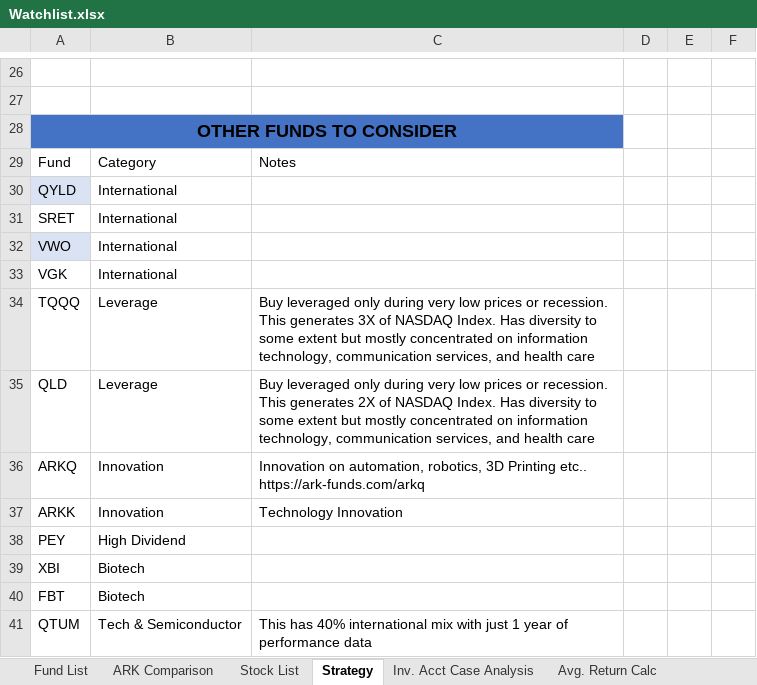
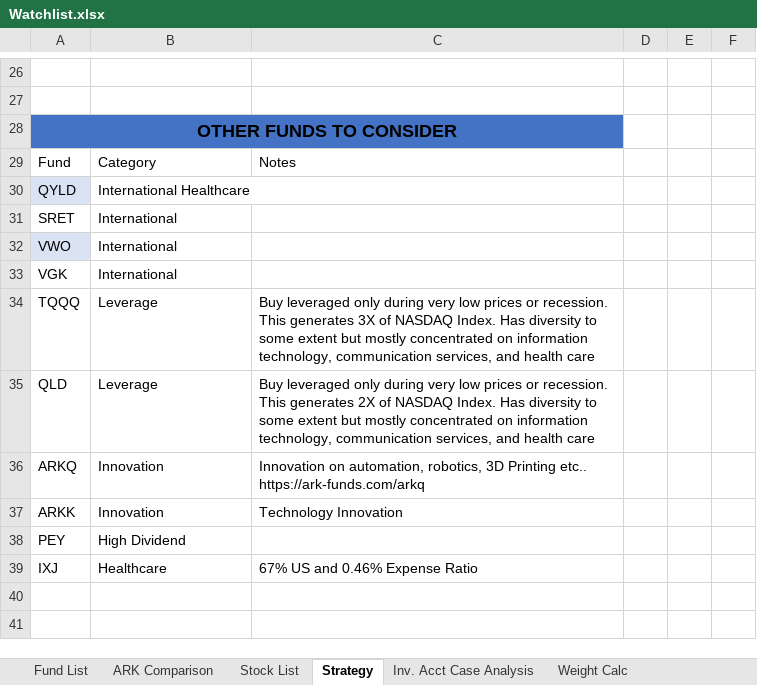
Before and after one commit to sivacharansrc/us-stocks-analysis, an Excel workbook: input/Watchlist.xlsx, sheet Strategy, drawn as a sheet; only a part is shown, gaps mark what is left out; values as stored, in another font and other column widths than the file's, no borders; table styles not drawn; removed rows and columns are numbered as before the commit, all else as after; the diff names each change by its address in the sheet, - before the commit and + after, or states it on an @@ line.

Commit message:
added international stocks

```diff
--- a/input/Watchlist.xlsx (sheet Strategy)
+++ b/input/Watchlist.xlsx (sheet Strategy)
+sheet tab: Weight Calc
-B30: International
+B30: International Healthcare
-row 39: XBI | Biotech
-row 40: FBT | Biotech
-row 41: QTUM | Tech & Semiconductor | This has 40% international mix with just 1 year of performance data
+row 39: IXJ | Healthcare | 67% US and 0.46% Expense Ratio
```
Also changed, not shown: sheet Fund List, sheet Inv. Acct Case Analysis, formulas that keep their value.
